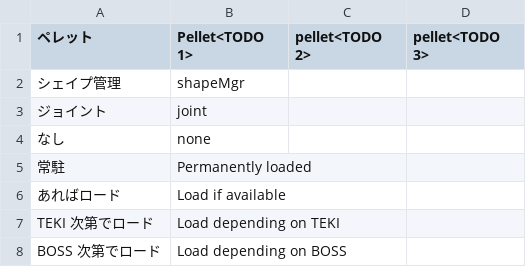
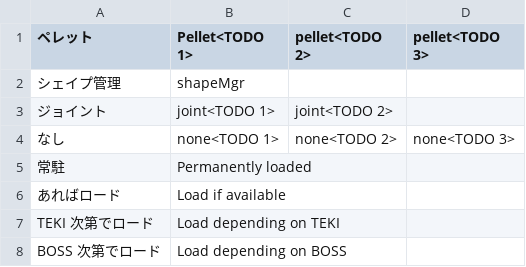
Before and after one commit to Minty-Meeo/piki-win32-i18n, a CSV file: eng/Pellet Manager.csv, drawn as a sheet.

Commit message:
ENG: Slap some TODOs on strings with multiple uses.

```diff
--- a/eng/Pellet Manager.csv
+++ b/eng/Pellet Manager.csv
@@ -2,4 +2,4 @@
 "シェイプ管理","shapeMgr",,
-"ジョイント","joint",,
-"なし","none",,
+"ジョイント","joint<TODO 1>","joint<TODO 2>",
+"なし","none<TODO 1>","none<TODO 2>","none<TODO 3>"
 "常駐","Permanently loaded",,
```
Also changed, not shown: eng/GameFlow.csv.
